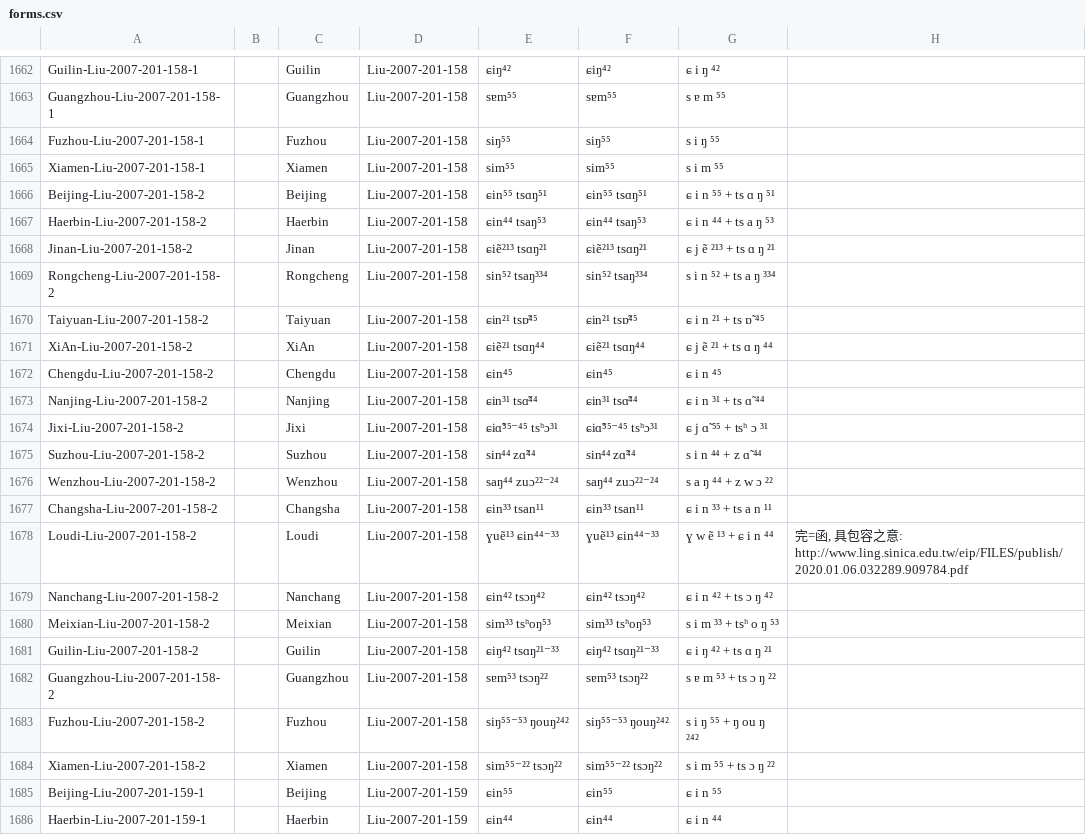
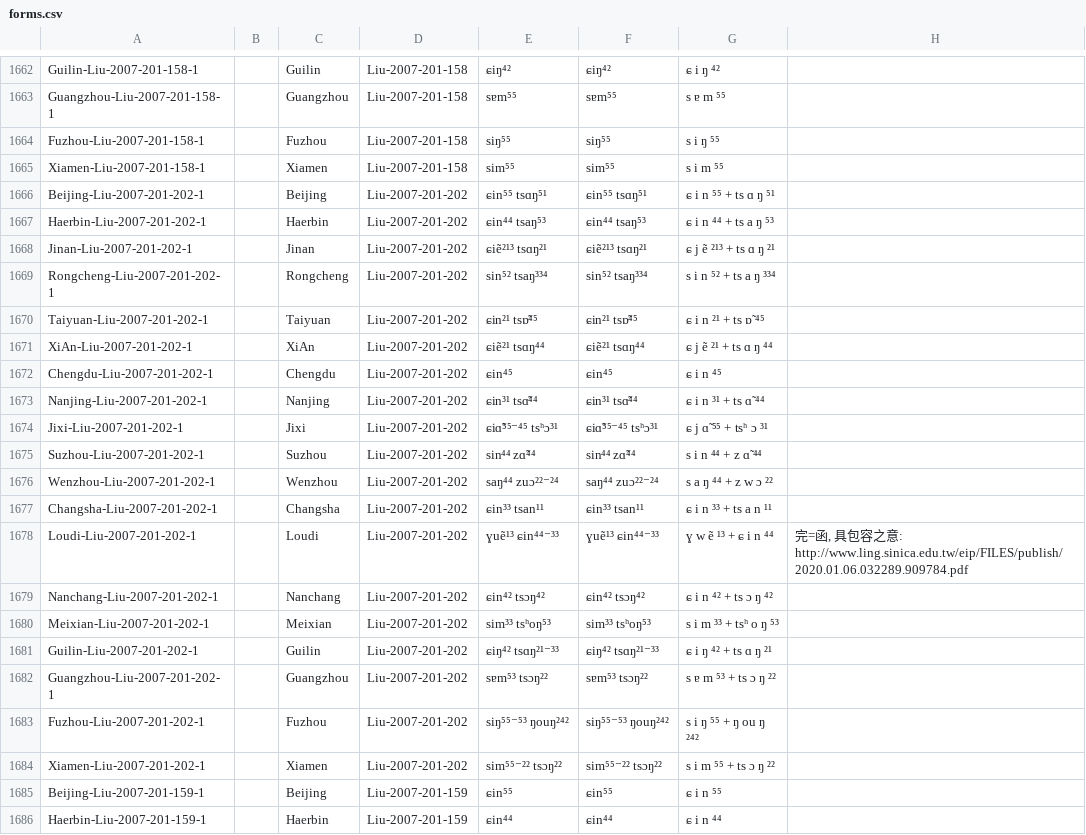
Before and after one commit to lexibank/liusinitic, a CSV file: cldf/forms.csv, drawn as a sheet; only a part is shown, gaps mark what is left out; the diff names each change by its address in the sheet, - before the commit and + after, or states it on an @@ line.

```diff
--- a/cldf/forms.csv
+++ b/cldf/forms.csv
-A1666: Beijing-Liu-2007-201-158-2
+A1666: Beijing-Liu-2007-201-202-1
-D1666:D1684: Liu-2007-201-158
+D1666:D1684: Liu-2007-201-202
-A1667: Haerbin-Liu-2007-201-158-2
+A1667: Haerbin-Liu-2007-201-202-1
-A1668: Jinan-Liu-2007-201-158-2
+A1668: Jinan-Liu-2007-201-202-1
-A1669: Rongcheng-Liu-2007-201-158-2
+A1669: Rongcheng-Liu-2007-201-202-1
-A1670: Taiyuan-Liu-2007-201-158-2
+A1670: Taiyuan-Liu-2007-201-202-1
-A1671: XiAn-Liu-2007-201-158-2
+A1671: XiAn-Liu-2007-201-202-1
-A1672: Chengdu-Liu-2007-201-158-2
+A1672: Chengdu-Liu-2007-201-202-1
-A1673: Nanjing-Liu-2007-201-158-2
+A1673: Nanjing-Liu-2007-201-202-1
-A1674: Jixi-Liu-2007-201-158-2
+A1674: Jixi-Liu-2007-201-202-1
-A1675: Suzhou-Liu-2007-201-158-2
+A1675: Suzhou-Liu-2007-201-202-1
-A1676: Wenzhou-Liu-2007-201-158-2
+A1676: Wenzhou-Liu-2007-201-202-1
-A1677: Changsha-Liu-2007-201-158-2
+A1677: Changsha-Liu-2007-201-202-1
-A1678: Loudi-Liu-2007-201-158-2
+A1678: Loudi-Liu-2007-201-202-1
-A1679: Nanchang-Liu-2007-201-158-2
+A1679: Nanchang-Liu-2007-201-202-1
-A1680: Meixian-Liu-2007-201-158-2
+A1680: Meixian-Liu-2007-201-202-1
-A1681: Guilin-Liu-2007-201-158-2
+A1681: Guilin-Liu-2007-201-202-1
-A1682: Guangzhou-Liu-2007-201-158-2
+A1682: Guangzhou-Liu-2007-201-202-1
-A1683: Fuzhou-Liu-2007-201-158-2
+A1683: Fuzhou-Liu-2007-201-202-1
-A1684: Xiamen-Liu-2007-201-158-2
+A1684: Xiamen-Liu-2007-201-202-1
```
Also changed, not shown: cldf/cognates.csv, cldf/parameters.csv, 6 other files.
